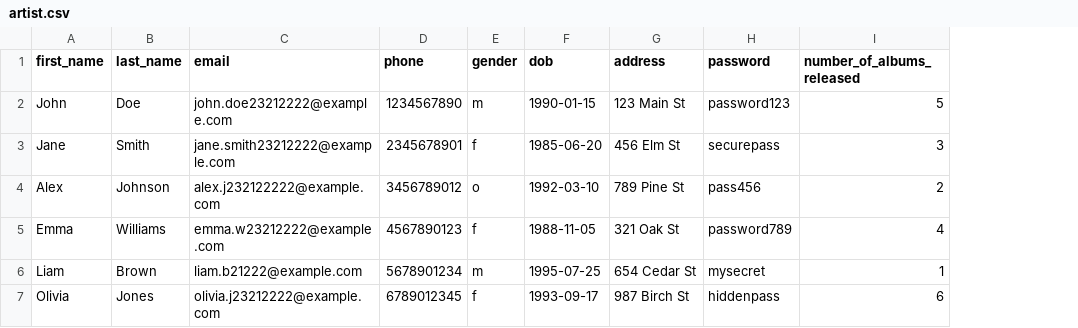
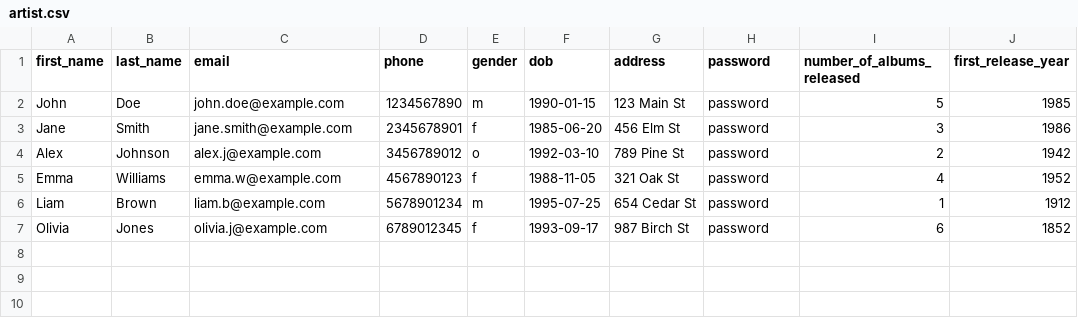
Before and after one commit to KruzeZab/ams-rails, a CSV file: artist.csv, drawn as a sheet; the diff names each change by its address in the sheet, - before the commit and + after, or states it on an @@ line.

Commit message:
email validation

```diff
--- a/artist.csv
+++ b/artist.csv
+column J (first_release_year), rows 2-7: 1985 | 1986 | 1942 | 1952 | 1912 | 1852
-C2 (email): john.doe23212222@example.com
+C2 (email): john.doe@example.com
-H2 (password): password123
+H2 (password): password
-C3 (email): jane.smith23212222@example.com
+C3 (email): jane.smith@example.com
-H3 (password): securepass
+H3 (password): password
-C4 (email): alex.j232122222@example.com
+C4 (email): alex.j@example.com
-H4 (password): pass456
+H4 (password): password
-C5 (email): emma.w23212222@example.com
+C5 (email): emma.w@example.com
-H5 (password): password789
+H5 (password): password
-C6 (email): liam.b21222@example.com
+C6 (email): liam.b@example.com
-H6 (password): mysecret
+H6 (password): password
-C7 (email): olivia.j23212222@example.com
+C7 (email): olivia.j@example.com
-H7 (password): hiddenpass
+H7 (password): password
```
Also changed, not shown: 20 other files.
